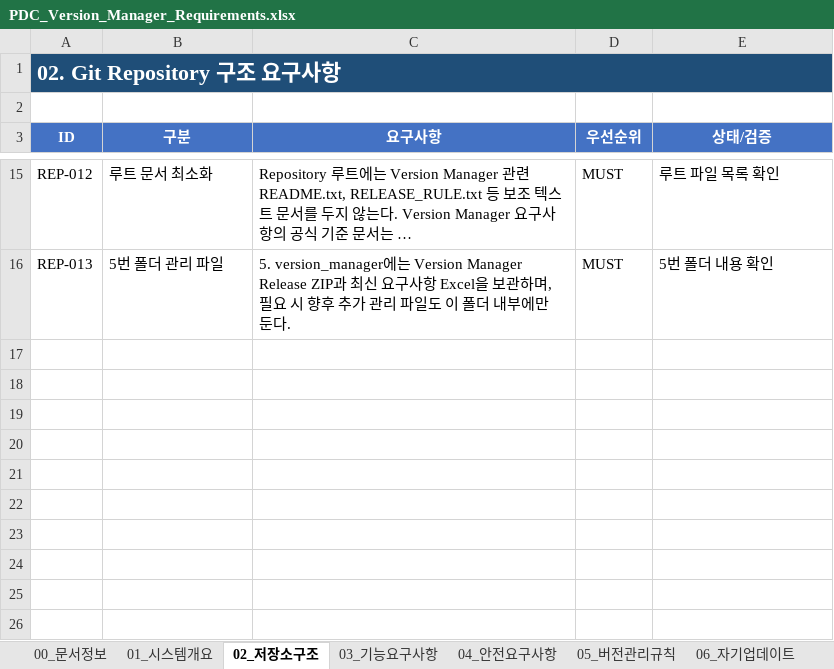
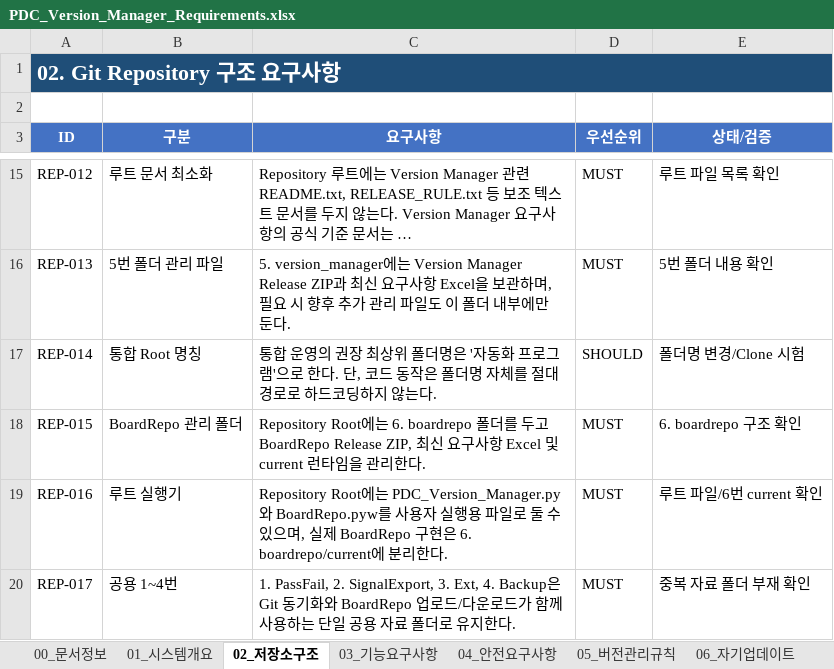
Before and after one commit to kingmugum/PDC-Repository, an Excel workbook: 5. version_manager/PDC_Version_Manager_Requirements.xlsx, sheet 02_저장소구조, drawn as a sheet; only a part is shown, gaps mark what is left out; long unchanged cells end in …; values as stored, in another font and other column widths than the file's, no borders; the diff names each change by its address in the sheet, - before the commit and + after, or states it on an @@ line.

```diff
--- a/5. version_manager/PDC_Version_Manager_Requirements.xlsx (sheet 02_저장소구조)
+++ b/5. version_manager/PDC_Version_Manager_Requirements.xlsx (sheet 02_저장소구조)
+row 17: REP-014 | 통합 Root 명칭 | 통합 운영의 권장 최상위 폴더명은 '자동화 프로그램'으로 한다. 단, 코드 동작은 폴더명 자체를 절대경로로 하드코딩하지 않는다. | SHOULD | 폴더명 변경/Clone 시험
+row 18: REP-015 | BoardRepo 관리 폴더 | Repository Root에는 6. boardrepo 폴더를 두고 BoardRepo Release ZIP, 최신 요구사항 Excel 및 current 런타임을 관리한다. | MUST | 6. boardrepo 구조 확인
+row 19: REP-016 | 루트 실행기 | Repository Root에는 PDC_Version_Manager.py와 BoardRepo.pyw를 사용자 실행용 파일로 둘 수 있으며, 실제 BoardRepo 구현은 6. boardrepo/current에 분리한다. | MUST | 루트 파일/6번 current 확인
+row 20: REP-017 | 공용 1~4번 | 1. PassFail, 2. SignalExport, 3. Ext, 4. Backup은 Git 동기화와 BoardRepo 업로드/다운로드가 함께 사용하는 단일 공용 자료 폴더로 유지한다. | MUST | 중복 자료 폴더 부재 확인
```
Also changed, not shown: sheet 08_운영절차, sheet 09_검증시나리오, sheet 03_기능요구사항, sheet 10_변경이력, sheet 11_AI변경원칙, sheet 00_문서정보, 1 more sheet, 23 other files.
